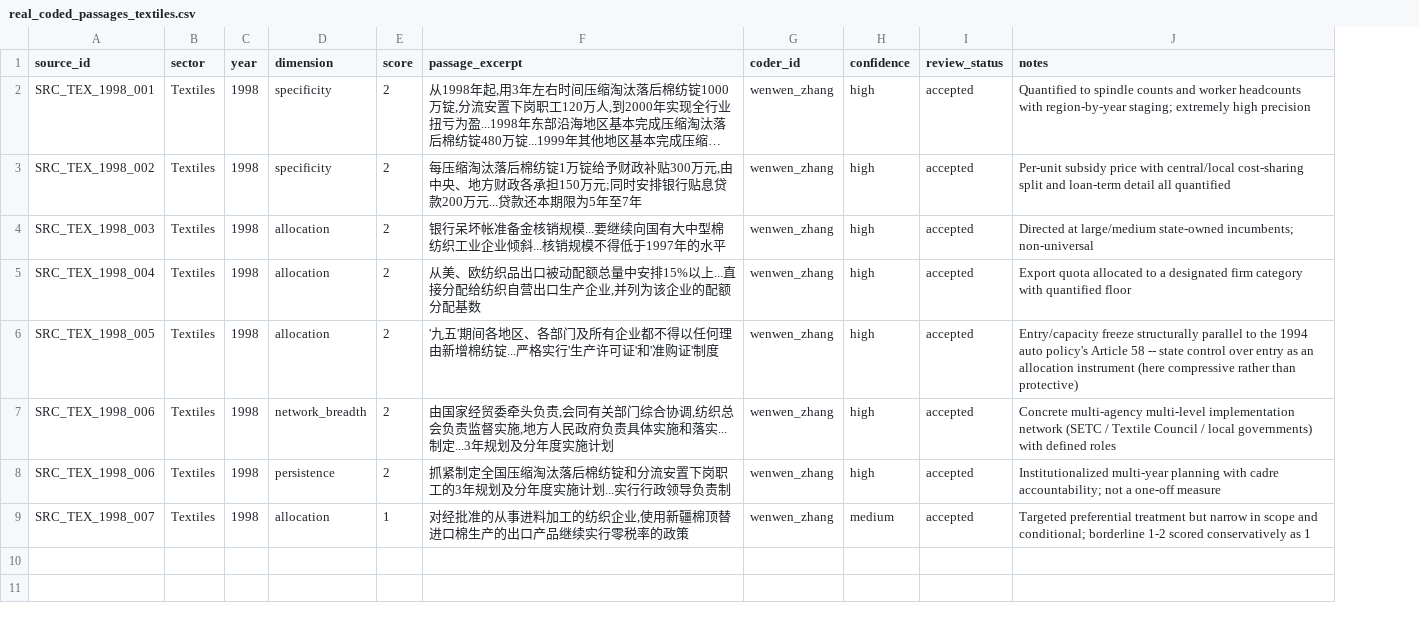
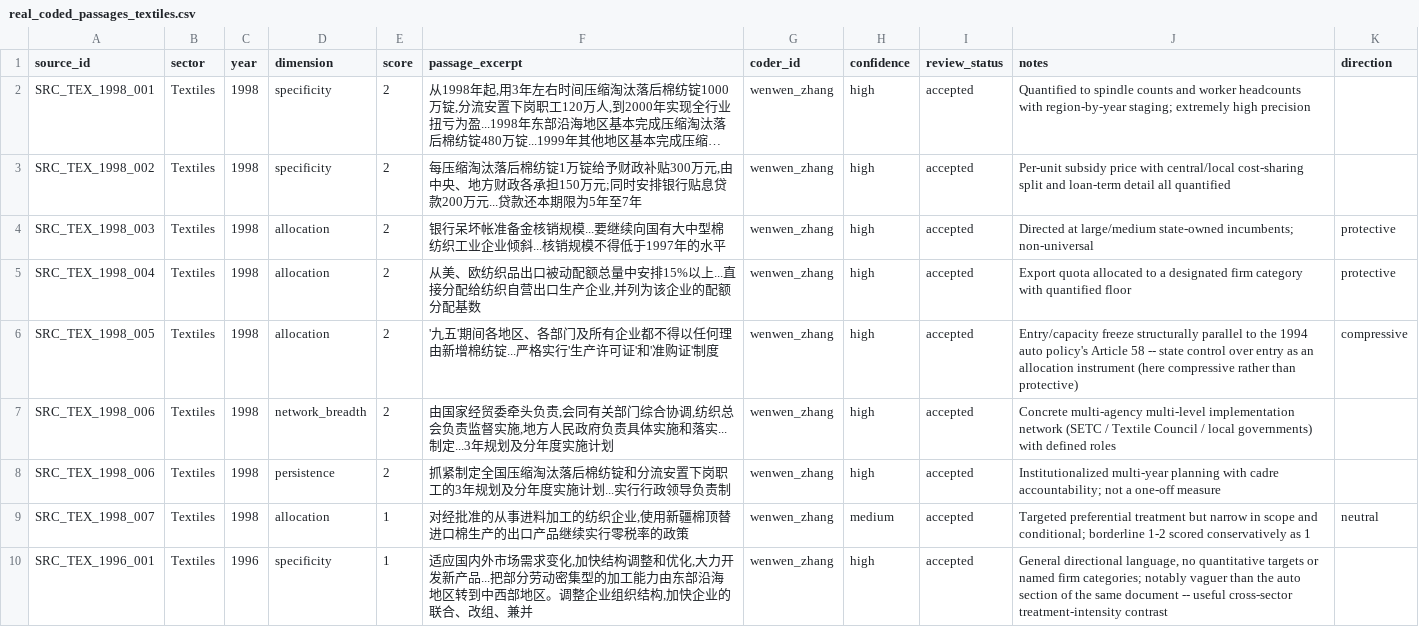
Before and after one commit to wzhang109/state-coordination, a CSV file: data/real_coded_passages_textiles.csv, drawn as a sheet; long unchanged cells end in …; the diff names each change by its address in the sheet, - before the commit and + after, or states it on an @@ line.

Commit message:
Update real_coded_passages_textiles.csv

```diff
--- a/data/real_coded_passages_textiles.csv
+++ b/data/real_coded_passages_textiles.csv
+column K (direction), rows 4-9: protective | protective | compressive |  |  | neutral
+row 10: SRC_TEX_1996_001 | Textiles | 1996 | specificity | 1 | 适应国内外市场需求变化,加快结构调整和优化,大力开发新产品...把部分劳动密集型的加工能力由东部沿海地区转到中西部地区。调整企业组织结构,加快企业的联合、改组、兼并 | wenwen_zhang | high | accepted | General directional language, no quantitative targets or named firm categories; notably vaguer than the auto section of the same document -- useful cross-sector treatment-intensity contrast
```
